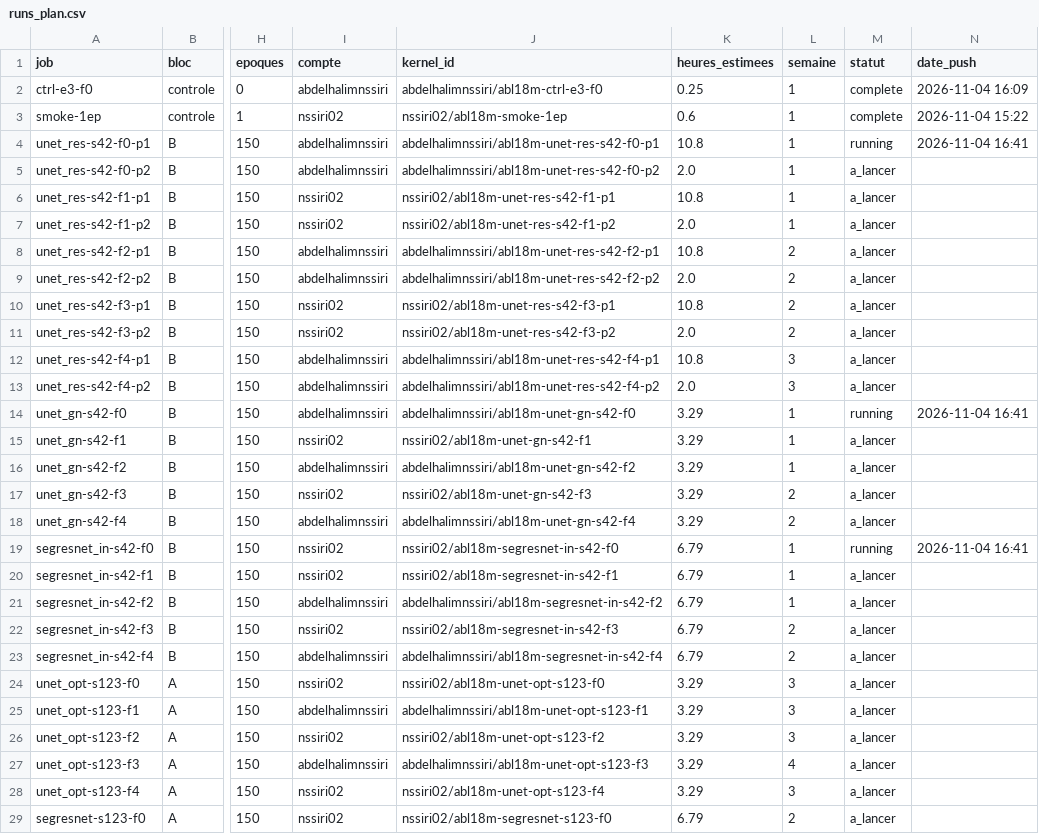
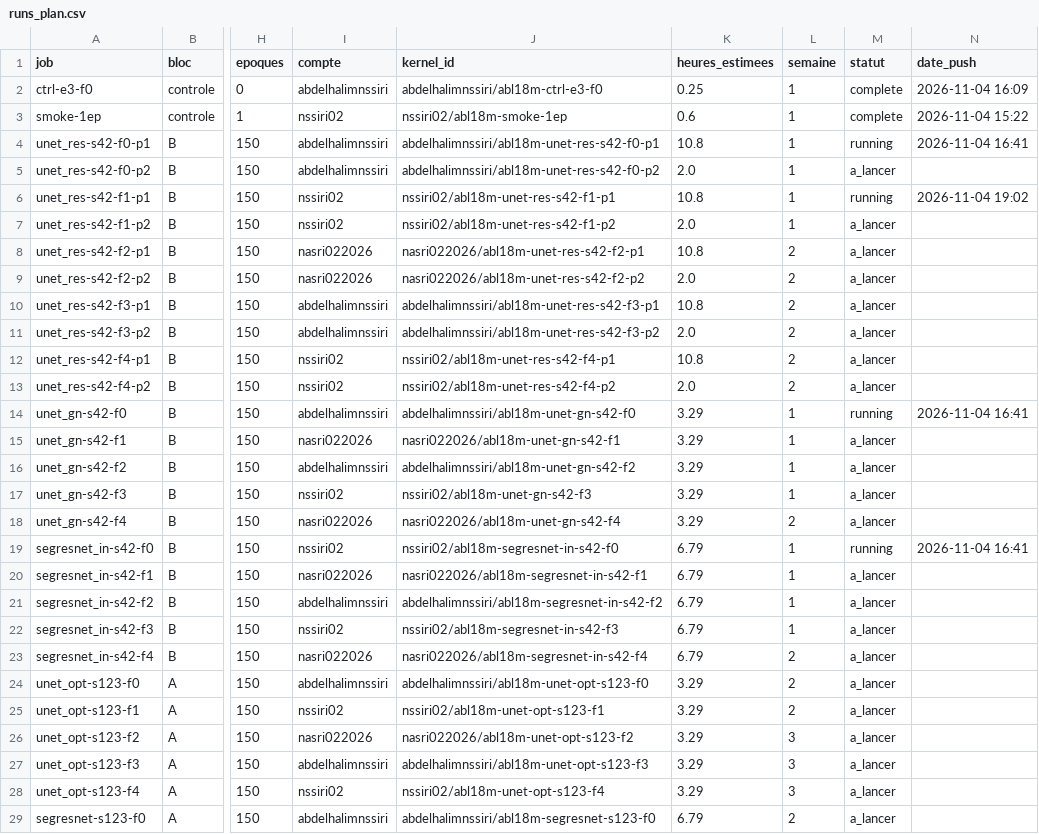
Before and after one commit to NSSIRI/mrgrt-seg, a CSV file: phase3_ablation/runs_plan.csv, drawn as a sheet; only a part is shown, gaps mark what is left out; the diff covers the shown part only; the diff names each change by its address in the sheet, - before the commit and + after, or states it on an @@ line.

```diff
--- a/phase3_ablation/runs_plan.csv
+++ b/phase3_ablation/runs_plan.csv
-M6 (statut): a_lancer
+M6 (statut): running
-N6 (date_push): (empty)
+N6 (date_push): 2026-11-04 19:02
-I8:I9 (compte): abdelhalimnssiri
+I8:I9 (compte): nasri022026
-J8 (kernel_id): abdelhalimnssiri/abl18m-unet-res-s42-f2-p1
+J8 (kernel_id): nasri022026/abl18m-unet-res-s42-f2-p1
-J9 (kernel_id): abdelhalimnssiri/abl18m-unet-res-s42-f2-p2
+J9 (kernel_id): nasri022026/abl18m-unet-res-s42-f2-p2
-I10:I11 (compte): nssiri02
+I10:I11 (compte): abdelhalimnssiri
-J10 (kernel_id): nssiri02/abl18m-unet-res-s42-f3-p1
+J10 (kernel_id): abdelhalimnssiri/abl18m-unet-res-s42-f3-p1
-J11 (kernel_id): nssiri02/abl18m-unet-res-s42-f3-p2
+J11 (kernel_id): abdelhalimnssiri/abl18m-unet-res-s42-f3-p2
-I12:I13 (compte): abdelhalimnssiri
+I12:I13 (compte): nssiri02
-J12 (kernel_id): abdelhalimnssiri/abl18m-unet-res-s42-f4-p1
+J12 (kernel_id): nssiri02/abl18m-unet-res-s42-f4-p1
-L12:L13 (semaine): 3
+L12:L13 (semaine): 2
-J13 (kernel_id): abdelhalimnssiri/abl18m-unet-res-s42-f4-p2
+J13 (kernel_id): nssiri02/abl18m-unet-res-s42-f4-p2
-I15 (compte): nssiri02
+I15 (compte): nasri022026
-J15 (kernel_id): nssiri02/abl18m-unet-gn-s42-f1
+J15 (kernel_id): nasri022026/abl18m-unet-gn-s42-f1
-L17 (semaine): 2
+L17 (semaine): 1
-I18 (compte): abdelhalimnssiri
+I18 (compte): nasri022026
-J18 (kernel_id): abdelhalimnssiri/abl18m-unet-gn-s42-f4
+J18 (kernel_id): nasri022026/abl18m-unet-gn-s42-f4
-I20 (compte): nssiri02
+I20 (compte): nasri022026
-J20 (kernel_id): nssiri02/abl18m-segresnet-in-s42-f1
+J20 (kernel_id): nasri022026/abl18m-segresnet-in-s42-f1
-L22 (semaine): 2
+L22 (semaine): 1
-I23 (compte): abdelhalimnssiri
+I23 (compte): nasri022026
-J23 (kernel_id): abdelhalimnssiri/abl18m-segresnet-in-s42-f4
+J23 (kernel_id): nasri022026/abl18m-segresnet-in-s42-f4
-I24 (compte): nssiri02
+I24 (compte): abdelhalimnssiri
-J24 (kernel_id): nssiri02/abl18m-unet-opt-s123-f0
+J24 (kernel_id): abdelhalimnssiri/abl18m-unet-opt-s123-f0
-L24:L25 (semaine): 3
+L24:L25 (semaine): 2
-I25 (compte): abdelhalimnssiri
+I25 (compte): nssiri02
-J25 (kernel_id): abdelhalimnssiri/abl18m-unet-opt-s123-f1
+J25 (kernel_id): nssiri02/abl18m-unet-opt-s123-f1
-I26 (compte): nssiri02
+I26 (compte): nasri022026
-J26 (kernel_id): nssiri02/abl18m-unet-opt-s123-f2
+J26 (kernel_id): nasri022026/abl18m-unet-opt-s123-f2
-L27 (semaine): 4
+L27 (semaine): 3
-I29 (compte): nssiri02
+I29 (compte): abdelhalimnssiri
-J29 (kernel_id): nssiri02/abl18m-segresnet-s123-f0
+J29 (kernel_id): abdelhalimnssiri/abl18m-segresnet-s123-f0
```
Also changed, not shown: 8 edited cells elsewhere in this file, 1 other file.
